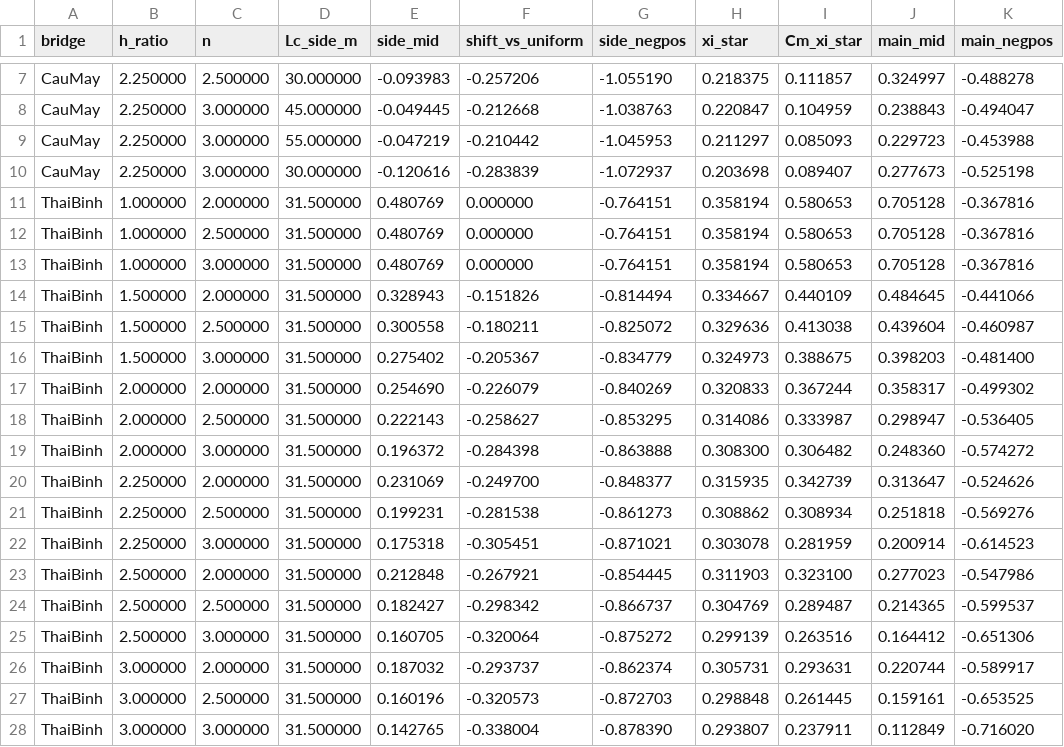
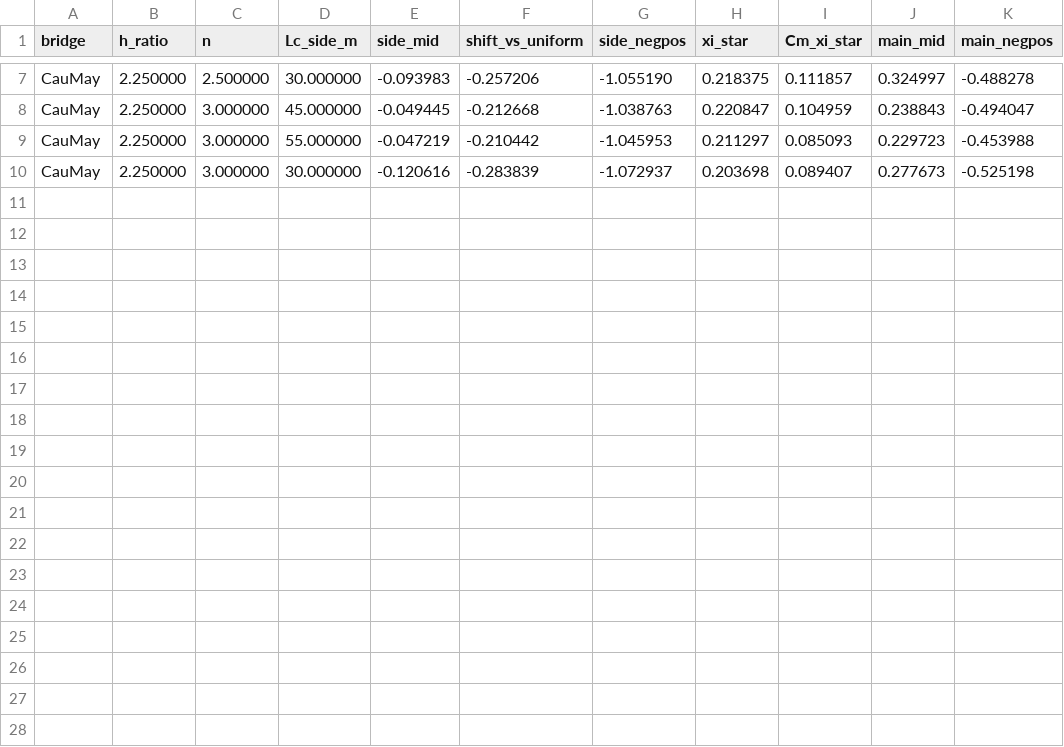
Before and after one commit to sonvt2-arch/SHM-Paper1-1D, a CSV file: code/analysis/data/haunch_3span.csv, drawn as a sheet; only a part is shown, gaps mark what is left out.

```diff
--- a/code/analysis/data/haunch_3span.csv
+++ b/code/analysis/data/haunch_3span.csv
@@ -10,19 +10 @@ CauMay,2.250000,3.000000,55.000000,-0.047219,-0.210442,-1.045953,0.211297,0.0850
 CauMay,2.250000,3.000000,30.000000,-0.120616,-0.283839,-1.072937,0.203698,0.089407,0.277673,-0.525198
-ThaiBinh,1.000000,2.000000,31.500000,0.480769,0.000000,-0.764151,0.358194,0.580653,0.705128,-0.367816
-ThaiBinh,1.000000,2.500000,31.500000,0.480769,0.000000,-0.764151,0.358194,0.580653,0.705128,-0.367816
-ThaiBinh,1.000000,3.000000,31.500000,0.480769,0.000000,-0.764151,0.358194,0.580653,0.705128,-0.367816
-ThaiBinh,1.500000,2.000000,31.500000,0.328943,-0.151826,-0.814494,0.334667,0.440109,0.484645,-0.441066
-ThaiBinh,1.500000,2.500000,31.500000,0.300558,-0.180211,-0.825072,0.329636,0.413038,0.439604,-0.460987
-ThaiBinh,1.500000,3.000000,31.500000,0.275402,-0.205367,-0.834779,0.324973,0.388675,0.398203,-0.481400
-ThaiBinh,2.000000,2.000000,31.500000,0.254690,-0.226079,-0.840269,0.320833,0.367244,0.358317,-0.499302
-ThaiBinh,2.000000,2.500000,31.500000,0.222143,-0.258627,-0.853295,0.314086,0.333987,0.298947,-0.536405
-ThaiBinh,2.000000,3.000000,31.500000,0.196372,-0.284398,-0.863888,0.308300,0.306482,0.248360,-0.574272
-ThaiBinh,2.250000,2.000000,31.500000,0.231069,-0.249700,-0.848377,0.315935,0.342739,0.313647,-0.524626
-ThaiBinh,2.250000,2.500000,31.500000,0.199231,-0.281538,-0.861273,0.308862,0.308934,0.251818,-0.569276
-ThaiBinh,2.250000,3.000000,31.500000,0.175318,-0.305451,-0.871021,0.303078,0.281959,0.200914,-0.614523
-ThaiBinh,2.500000,2.000000,31.500000,0.212848,-0.267921,-0.854445,0.311903,0.323100,0.277023,-0.547986
-ThaiBinh,2.500000,2.500000,31.500000,0.182427,-0.298342,-0.866737,0.304769,0.289487,0.214365,-0.599537
-ThaiBinh,2.500000,3.000000,31.500000,0.160705,-0.320064,-0.875272,0.299139,0.263516,0.164412,-0.651306
-ThaiBinh,3.000000,2.000000,31.500000,0.187032,-0.293737,-0.862374,0.305731,0.293631,0.220744,-0.589917
-ThaiBinh,3.000000,2.500000,31.500000,0.160196,-0.320573,-0.872703,0.298848,0.261445,0.159161,-0.653525
-ThaiBinh,3.000000,3.000000,31.500000,0.142765,-0.338004,-0.878390,0.293807,0.237911,0.112849,-0.716020
```
Also changed, not shown: 20 other files.
